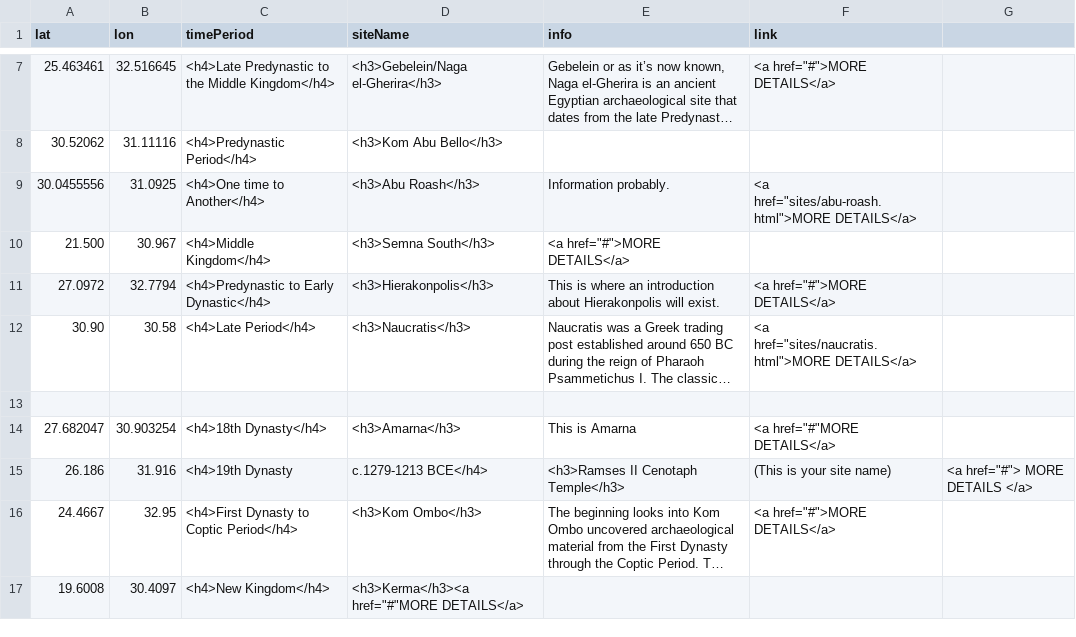
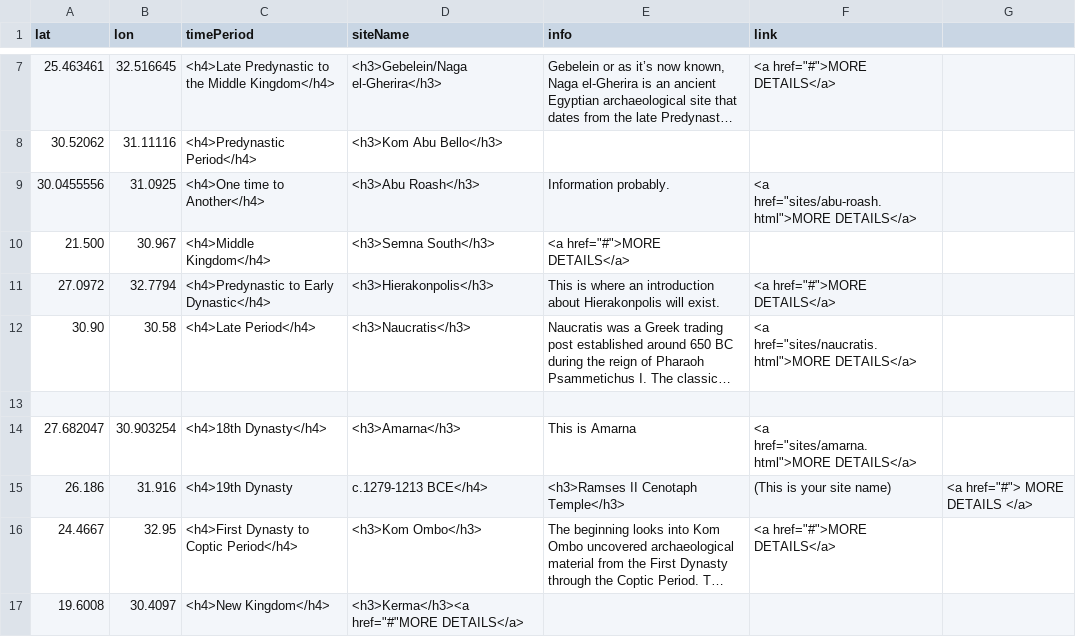
Before and after one commit to msu-anthropology/daea-fs14, a CSV file: sites/aa-sites-popup.csv, drawn as a sheet; only a part is shown, gaps mark what is left out; long unchanged cells end in ….

Commit message:
Update aa-sites-popup.csv

```diff
--- a/sites/aa-sites-popup.csv
+++ b/sites/aa-sites-popup.csv
@@ -13,3 +13,3 @@ lat,lon,timePeriod,siteName,info,link
 
-27.682047,30.903254,<h4>18th Dynasty</h4>,<h3>Amarna</h3>,"This is Amarna",<a href="#"MORE DETAILS</a>
+27.682047,30.903254,<h4>18th Dynasty</h4>,<h3>Amarna</h3>,"This is Amarna",<a href="sites/amarna.html">MORE DETAILS</a>
 26.186, 31.916,<h4>19th Dynasty,c.1279-1213 BCE</h4>,<h3>Ramses II Cenotaph Temple</h3>,"(This is your site name)",<a href="#"> MORE DETAILS </a>
```
